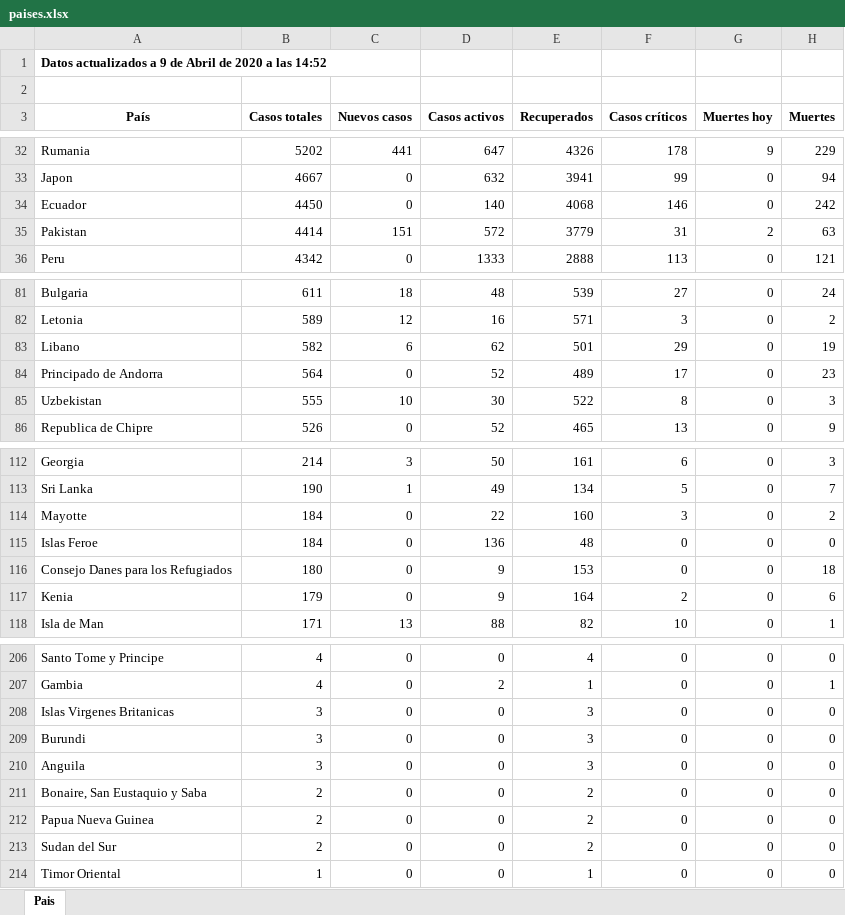
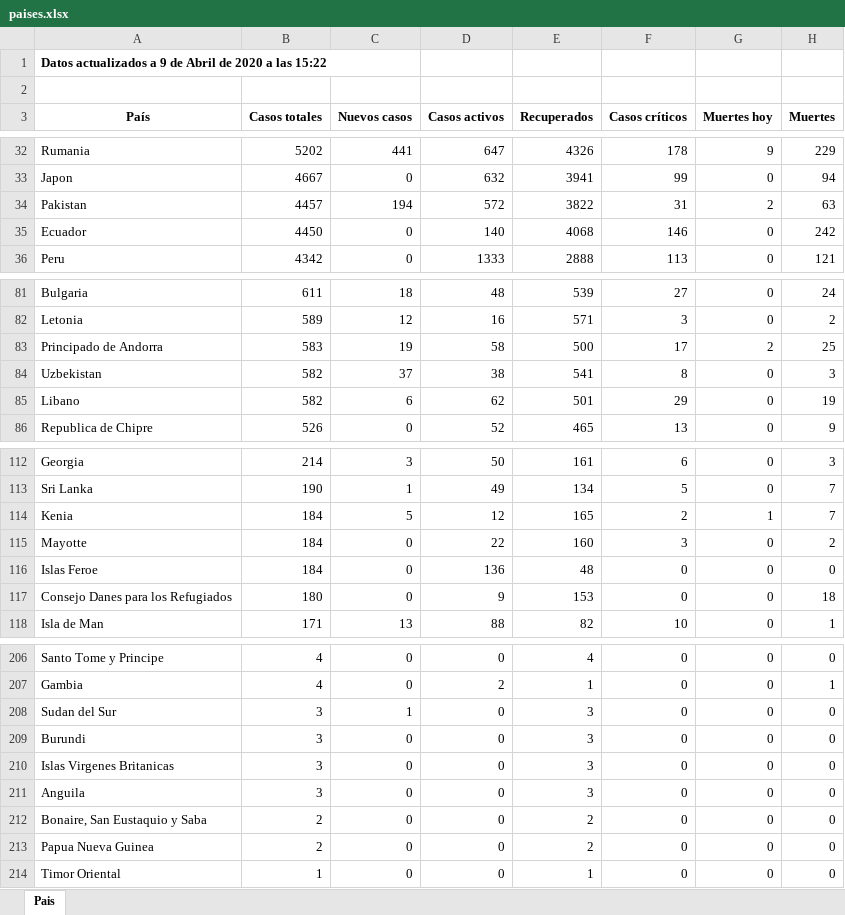
Before and after one commit to Dviejopomata/covid-19-data, an Excel workbook: paises.xlsx, sheet Pais, drawn as a sheet; only a part is shown, gaps mark what is left out; values as stored, in another font and other column widths than the file's, no borders; removed rows and columns are numbered as before the commit, all else as after; the diff covers the shown part only; the diff names each change by its address in the sheet, - before the commit and + after, or states it on an @@ line.

```diff
--- a/paises.xlsx (sheet Pais)
+++ b/paises.xlsx (sheet Pais)
-A1 (País): …a las 14:52
+A1 (País): …a las 15:22
+row 34: Pakistan | 4457 | 194 | 572 | 3822 | 31 | 2 | 63
-row 35: Pakistan | 4414 | 151 | 572 | 3779 | 31 | 2 | 63
+row 83: Principado de Andorra | 583 | 19 | 58 | 500 | 17 | 2 | 25
+row 84: Uzbekistan | 582 | 37 | 38 | 541 | 8 | 0 | 3
-row 84: Principado de Andorra | 564 | 0 | 52 | 489 | 17 | 0 | 23
-row 85: Uzbekistan | 555 | 10 | 30 | 522 | 8 | 0 | 3
+row 114: Kenia | 184 | 5 | 12 | 165 | 2 | 1 | 7
-row 117: Kenia | 179 | 0 | 9 | 164 | 2 | 0 | 6
+row 208: Sudan del Sur | 3 | 1 | 0 | 3 | 0 | 0 | 0
-row 213: Sudan del Sur | 2 | 0 | 0 | 2 | 0 | 0 | 0
```
Also changed, not shown: 1 moved row and 19 edited cells elsewhere in this sheet, provincias_spain.xlsx, 3 other files.
